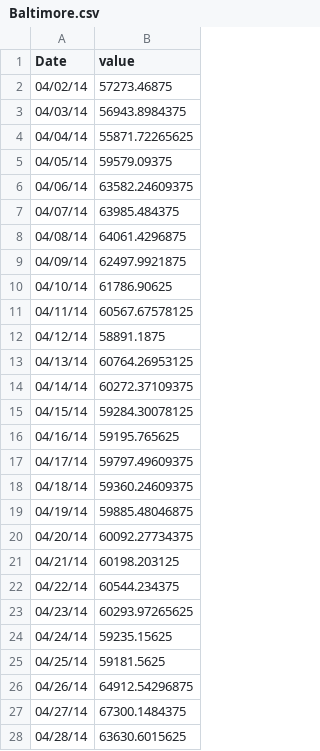
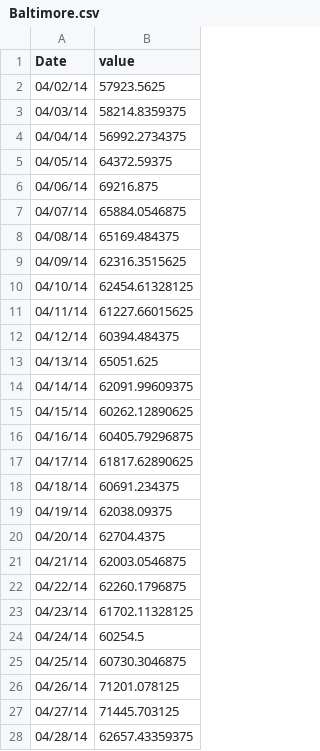
Before and after one commit to srjit/sales-time-series-analysis, a CSV file: src/app/predictions/lstm/Baltimore.csv, drawn as a sheet; only a part is shown; the diff covers the shown part only.

Commit message:
update data

```diff
--- a/src/app/predictions/lstm/Baltimore.csv
+++ b/src/app/predictions/lstm/Baltimore.csv
@@ -1,28 +1,28 @@
 Date,value
-04/02/14,57273.46875
-04/03/14,56943.8984375
-04/04/14,55871.72265625
-04/05/14,59579.09375
-04/06/14,63582.24609375
-04/07/14,63985.484375
-04/08/14,64061.4296875
-04/09/14,62497.9921875
-04/10/14,61786.90625
-04/11/14,60567.67578125
-04/12/14,58891.1875
-04/13/14,60764.26953125
-04/14/14,60272.37109375
-04/15/14,59284.30078125
-04/16/14,59195.765625
-04/17/14,59797.49609375
-04/18/14,59360.24609375
-04/19/14,59885.48046875
-04/20/14,60092.27734375
-04/21/14,60198.203125
-04/22/14,60544.234375
-04/23/14,60293.97265625
-04/24/14,59235.15625
-04/25/14,59181.5625
-04/26/14,64912.54296875
-04/27/14,67300.1484375
-04/28/14,63630.6015625
+04/02/14,57923.5625
+04/03/14,58214.8359375
+04/04/14,56992.2734375
+04/05/14,64372.59375
+04/06/14,69216.875
+04/07/14,65884.0546875
+04/08/14,65169.484375
+04/09/14,62316.3515625
+04/10/14,62454.61328125
+04/11/14,61227.66015625
+04/12/14,60394.484375
+04/13/14,65051.625
+04/14/14,62091.99609375
+04/15/14,60262.12890625
+04/16/14,60405.79296875
+04/17/14,61817.62890625
+04/18/14,60691.234375
+04/19/14,62038.09375
+04/20/14,62704.4375
+04/21/14,62003.0546875
+04/22/14,62260.1796875
+04/23/14,61702.11328125
+04/24/14,60254.5
+04/25/14,60730.3046875
+04/26/14,71201.078125
+04/27/14,71445.703125
+04/28/14,62657.43359375
```
Also changed, not shown: 47 edited cells elsewhere in this file, src/app/predictions/lstm/Columbus.csv, src/app/predictions/lstm/Louisville.csv, 11 other files.
